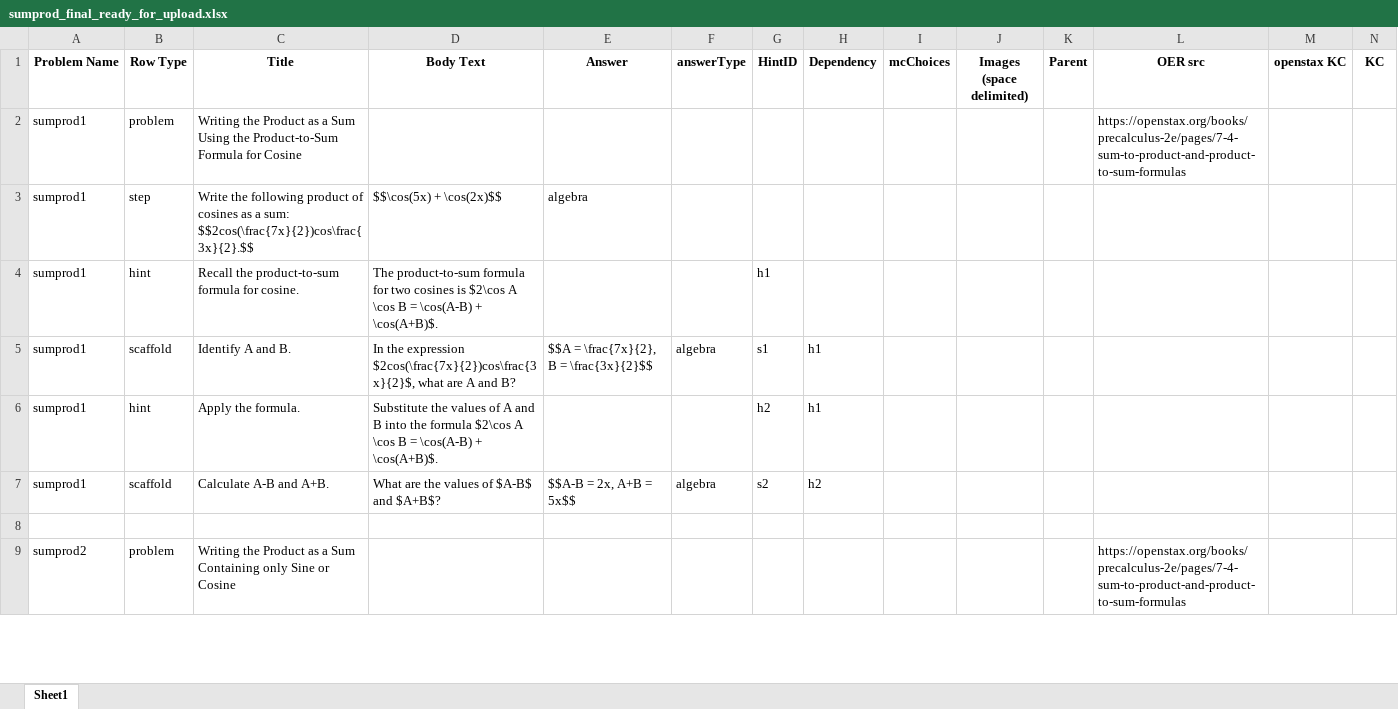
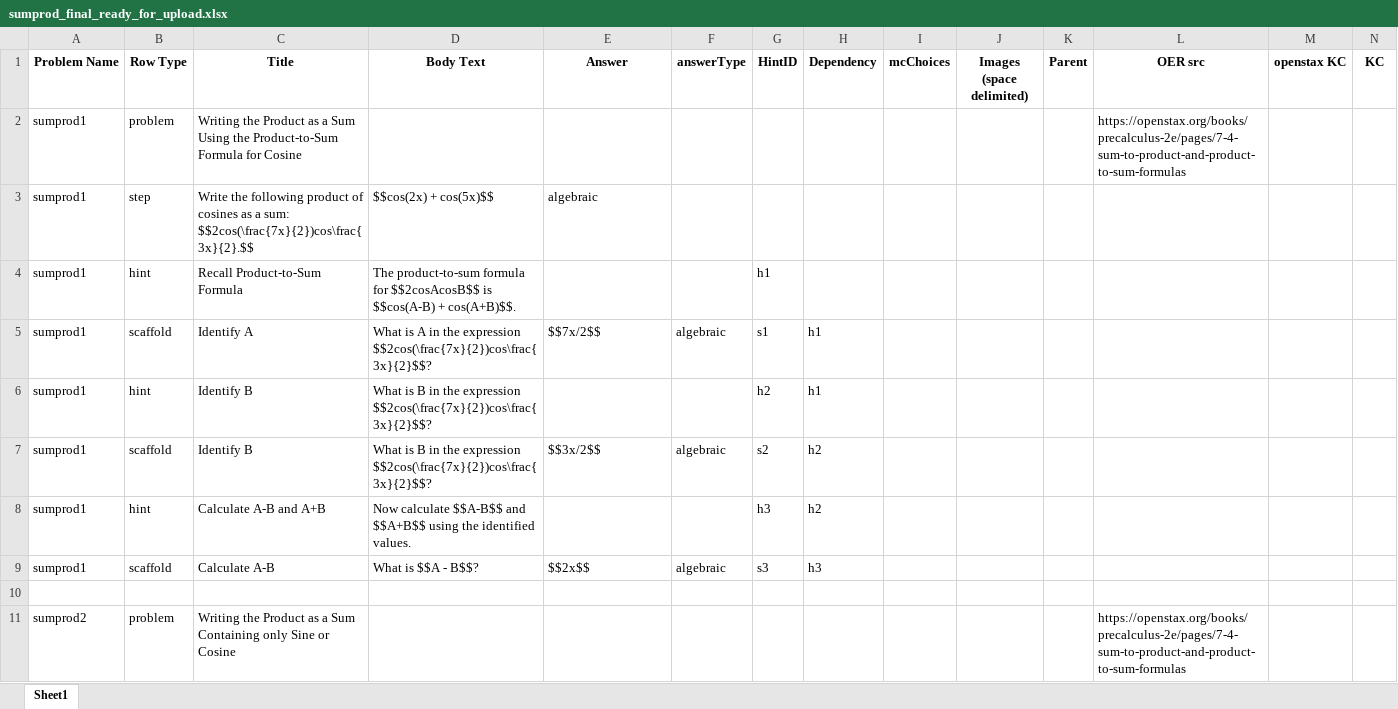
Before and after one commit to vkhans07/oa-tutor-workflow-automation, an Excel workbook: sumprod_final_ready_for_upload.xlsx, sheet Sheet1, drawn as a sheet; only a part is shown; values as stored, in another font and other column widths than the file's, no borders; rows hold the shown columns only; the diff covers the shown part only; the diff names each change by its address in the sheet, - before the commit and + after, or states it on an @@ line.

```diff
--- a/sumprod_final_ready_for_upload.xlsx (sheet Sheet1)
+++ b/sumprod_final_ready_for_upload.xlsx (sheet Sheet1)
-D3 (Body Text): $$\cos(5x) + \cos(2x)$$
+D3 (Body Text): $$cos(2x) + cos(5x)$$
-E3 (Answer): algebra
+E3 (Answer): algebraic
-C4 (Title): Recall the product-to-sum formula for cosine.
+C4 (Title): Recall Product-to-Sum Formula
-D4 (Body Text): …formula for two cosines is $2\cos A \cos B = \cos(A-B) + \cos(A+B)$.
+D4 (Body Text): …formula for $$2cosAcosB$$ is $$cos(A-B) + cos(A+B)$$.
-C5 (Title): Identify A and B.
+C5 (Title): Identify A
-D5 (Body Text): In the expression $2cos(\frac{7x}{2})cos\frac{3x}{2}$, what are A and B?
+D5 (Body Text): What is A in the expression $$2cos(\frac{7x}{2})cos\frac{3x}{2}$$?
-E5 (Answer): $$A = \frac{7x}{2}, B = \frac{3x}{2}$$
+E5 (Answer): $$7x/2$$
-F5 (answerType): algebra
+F5 (answerType): algebraic
-C6 (Title): Apply the formula.
+C6 (Title): Identify B
-D6 (Body Text): Substitute the values of A and B into the formula $2\cos A \cos B = \cos(A-B) + \cos(A+B)$.
+D6 (Body Text): What is B in the expression $$2cos(\frac{7x}{2})cos\frac{3x}{2}$$?
-C7 (Title): Calculate A-B and A+B.
+C7 (Title): Identify B
-D7 (Body Text): What are the values of $A-B$ and $A+B$?
+D7 (Body Text): What is B in the expression $$2cos(\frac{7x}{2})cos\frac{3x}{2}$$?
-E7 (Answer): $$A-B = 2x, A+B = 5x$$
+E7 (Answer): $$3x/2$$
-F7 (answerType): algebra
+F7 (answerType): algebraic
+row 8: sumprod1 | hint | Calculate A-B and A+B | Now calculate $$A-B$$ and $$A+B$$ using the identified values. |  |  | h3 | h2
+row 9: sumprod1 | scaffold | Calculate A-B | What is $$A - B$$? | $$2x$$ | algebraic | s3 | h3
```
Also changed, not shown: 7 added rows, 3 removed rows and 130 edited cells elsewhere in this sheet, angle_examples.xlsx, angle_final_ready_for_upload.xlsx, 5 other files.
